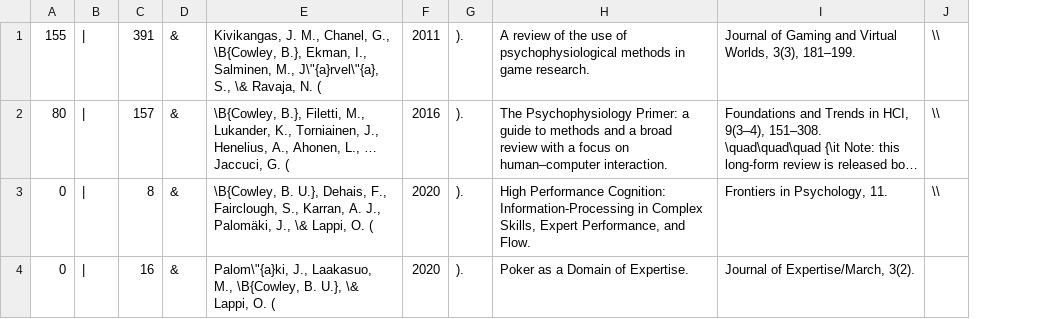
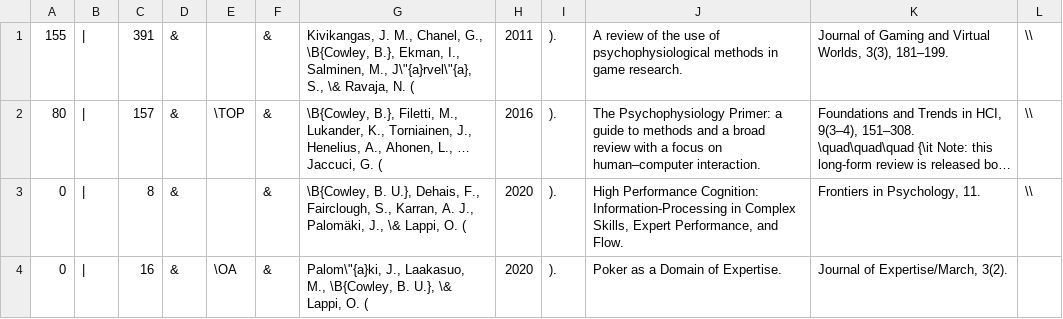
Before and after one commit to zenBen/citation-management, a CSV file: gen/A2.csv, drawn as a sheet; long unchanged cells end in …; the diff names each change by its address in the sheet, - before the commit and + after, or states it on an @@ line.

```diff
--- a/gen/A2.csv
+++ b/gen/A2.csv
+column E, rows 2-4: \TOP |  | \OA
+column F, rows 1-4: all &
```
Also changed, not shown: gen/A1.csv, gen/A4.csv, 7 other files.
